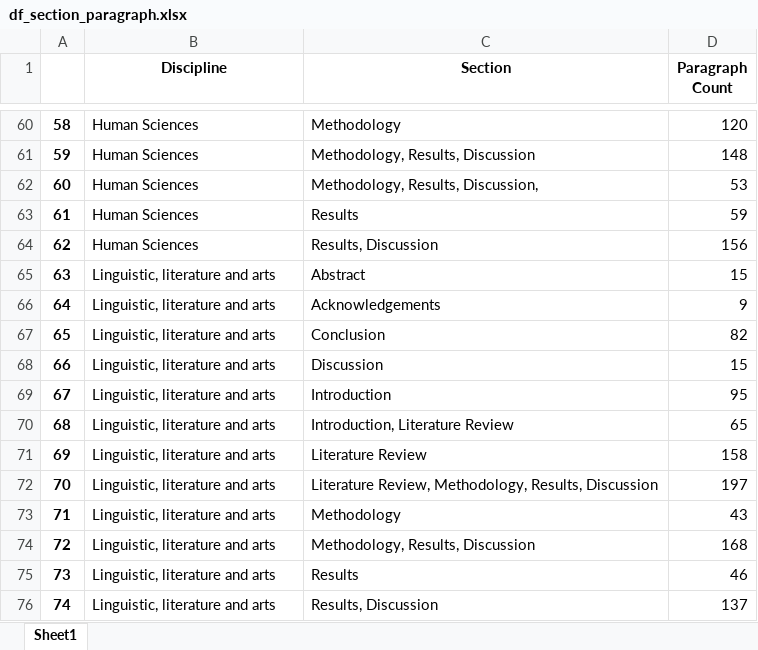
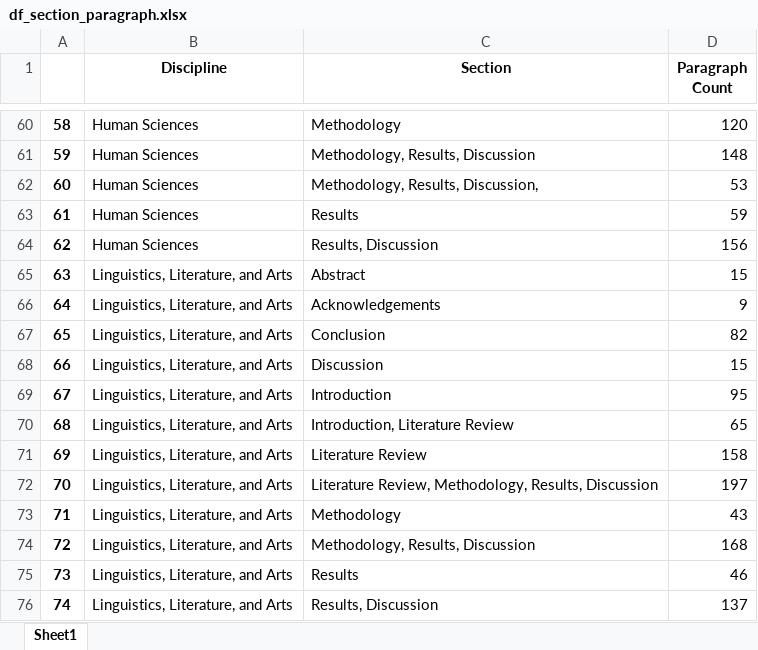
Before and after one commit to eyamrog/cl_st3_eyamrog, an Excel workbook: cl_st3_ph1_eyamrog/df_section_paragraph.xlsx, sheet Sheet1, drawn as a sheet; only a part is shown, gaps mark what is left out; values as stored, in another font and other column widths than the file's, no borders; the diff names each change by its address in the sheet, - before the commit and + after, or states it on an @@ line.

```diff
--- a/cl_st3_ph1_eyamrog/df_section_paragraph.xlsx (sheet Sheet1)
+++ b/cl_st3_ph1_eyamrog/df_section_paragraph.xlsx (sheet Sheet1)
-B65:B76 (Discipline): Linguistic, literature and arts
+B65:B76 (Discipline): Linguistics, Literature, and Arts
```
Also changed, not shown: cl_st3_ph1_eyamrog/df_top_health_sciences.xlsx, 5 other files.
